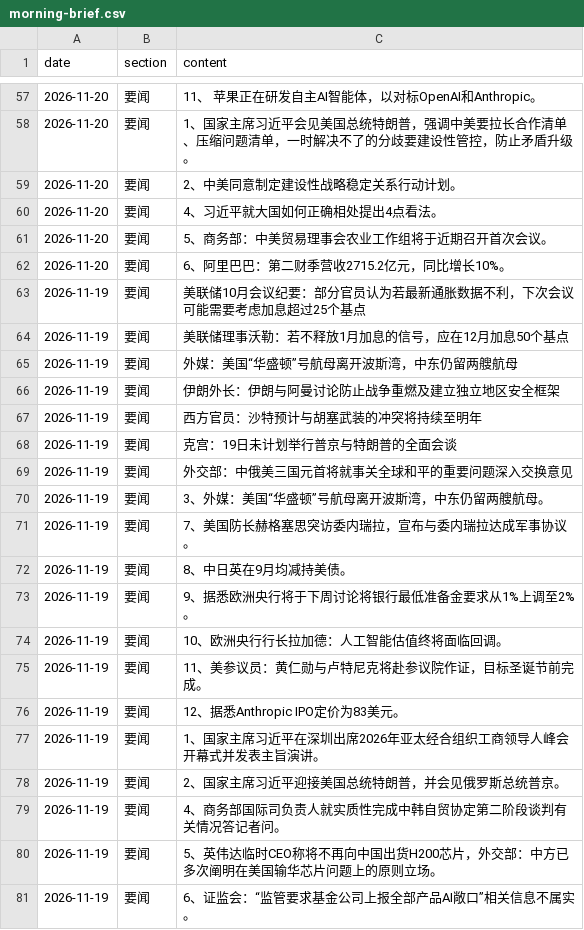
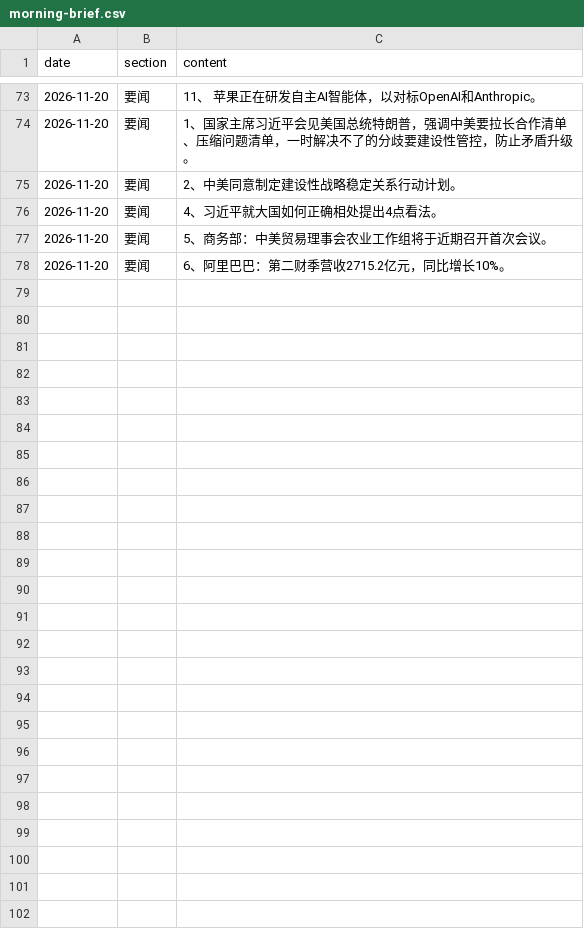
Before and after one commit to hainan5/invest-tracker, a CSV file: public/data/macro/morning-brief.csv, drawn as a sheet; only a part is shown, gaps mark what is left out; removed rows and columns are numbered as before the commit, all else as after; the diff covers the shown part only; the diff names each change by its address in the sheet, - before the commit and + after, or states it on an @@ line.

```diff
--- a/public/data/macro/morning-brief.csv
+++ b/public/data/macro/morning-brief.csv
-row 63: 2026-11-19 | 要闻 | 美联储10月会议纪要：部分官员认为若最新通胀数据不利，下次会议可能需要考虑加息超过25个基点
-row 64: 2026-11-19 | 要闻 | 美联储理事沃勒：若不释放1月加息的信号，应在12月加息50个基点
-row 65: 2026-11-19 | 要闻 | 外媒：美国“华盛顿”号航母离开波斯湾，中东仍留两艘航母
-row 66: 2026-11-19 | 要闻 | 伊朗外长：伊朗与阿曼讨论防止战争重燃及建立独立地区安全框架
-row 67: 2026-11-19 | 要闻 | 西方官员：沙特预计与胡塞武装的冲突将持续至明年
-row 68: 2026-11-19 | 要闻 | 克宫：19日未计划举行普京与特朗普的全面会谈
-row 69: 2026-11-19 | 要闻 | 外交部：中俄美三国元首将就事关全球和平的重要问题深入交换意见
-row 70: 2026-11-19 | 要闻 | 3、外媒：美国“华盛顿”号航母离开波斯湾，中东仍留两艘航母。
-row 71: 2026-11-19 | 要闻 | 7、美国防长赫格塞思突访委内瑞拉，宣布与委内瑞拉达成军事协议。
-row 72: 2026-11-19 | 要闻 | 8、中日英在9月均减持美债。
-row 73: 2026-11-19 | 要闻 | 9、据悉欧洲央行将于下周讨论将银行最低准备金要求从1%上调至2%。
-row 74: 2026-11-19 | 要闻 | 10、欧洲央行行长拉加德：人工智能估值终将面临回调。
-row 75: 2026-11-19 | 要闻 | 11、美参议员：黄仁勋与卢特尼克将赴参议院作证，目标圣诞节前完成。
-row 76: 2026-11-19 | 要闻 | 12、据悉Anthropic IPO定价为83美元。
-row 77: 2026-11-19 | 要闻 | 1、国家主席习近平在深圳出席2026年亚太经合组织工商领导人峰会开幕式并发表主旨演讲。
-row 78: 2026-11-19 | 要闻 | 2、国家主席习近平迎接美国总统特朗普，并会见俄罗斯总统普京。
-row 79: 2026-11-19 | 要闻 | 4、商务部国际司负责人就实质性完成中韩自贸协定第二阶段谈判有关情况答记者问。
-row 80: 2026-11-19 | 要闻 | 5、英伟达临时CEO称将不再向中国出货H200芯片，外交部：中方已多次阐明在美国输华芯片问题上的原则立场。
-row 81: 2026-11-19 | 要闻 | 6、证监会：“监管要求基金公司上报全部产品AI敞口”相关信息不属实。
```
Also changed, not shown: 16 added rows and 18 removed rows elsewhere in this file, public/data/commodities/aluminum.csv, public/data/commodities/copper.csv, 13 other files.
